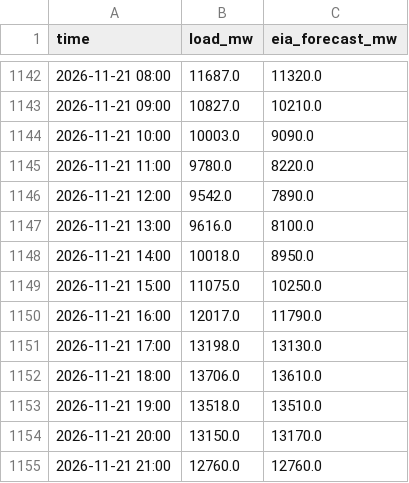
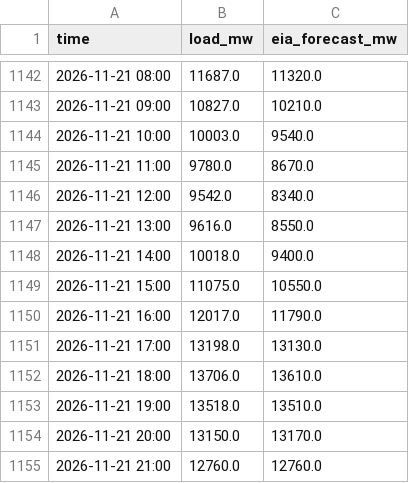
Before and after one commit to cathykam2006/ne-gas-power-pcm, a CSV file: data/live/isone_load.csv, drawn as a sheet; only a part is shown, gaps mark what is left out; the diff covers the shown part only.

```diff
--- a/data/live/isone_load.csv
+++ b/data/live/isone_load.csv
@@ -1143,8 +1143,8 @@ time,load_mw,eia_forecast_mw
 2026-11-21 09:00,10827.0,10210.0
-2026-11-21 10:00,10003.0,9090.0
-2026-11-21 11:00,9780.0,8220.0
-2026-11-21 12:00,9542.0,7890.0
-2026-11-21 13:00,9616.0,8100.0
-2026-11-21 14:00,10018.0,8950.0
-2026-11-21 15:00,11075.0,10250.0
+2026-11-21 10:00,10003.0,9540.0
+2026-11-21 11:00,9780.0,8670.0
+2026-11-21 12:00,9542.0,8340.0
+2026-11-21 13:00,9616.0,8550.0
+2026-11-21 14:00,10018.0,9400.0
+2026-11-21 15:00,11075.0,10550.0
 2026-11-21 16:00,12017.0,11790.0
```
Also changed, not shown: 24 added rows and 25 edited cells elsewhere in this file, data/live/isone_fuelmix.csv, data/live/nymex_front.csv, 9 other files.
